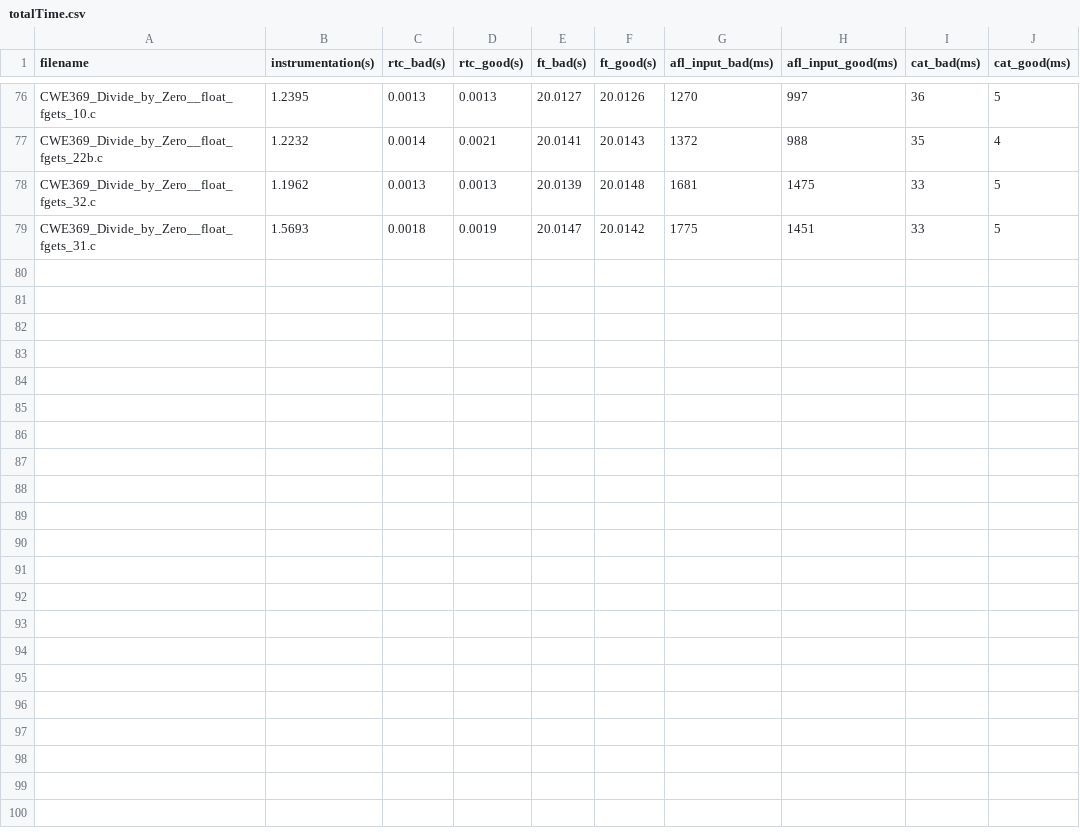
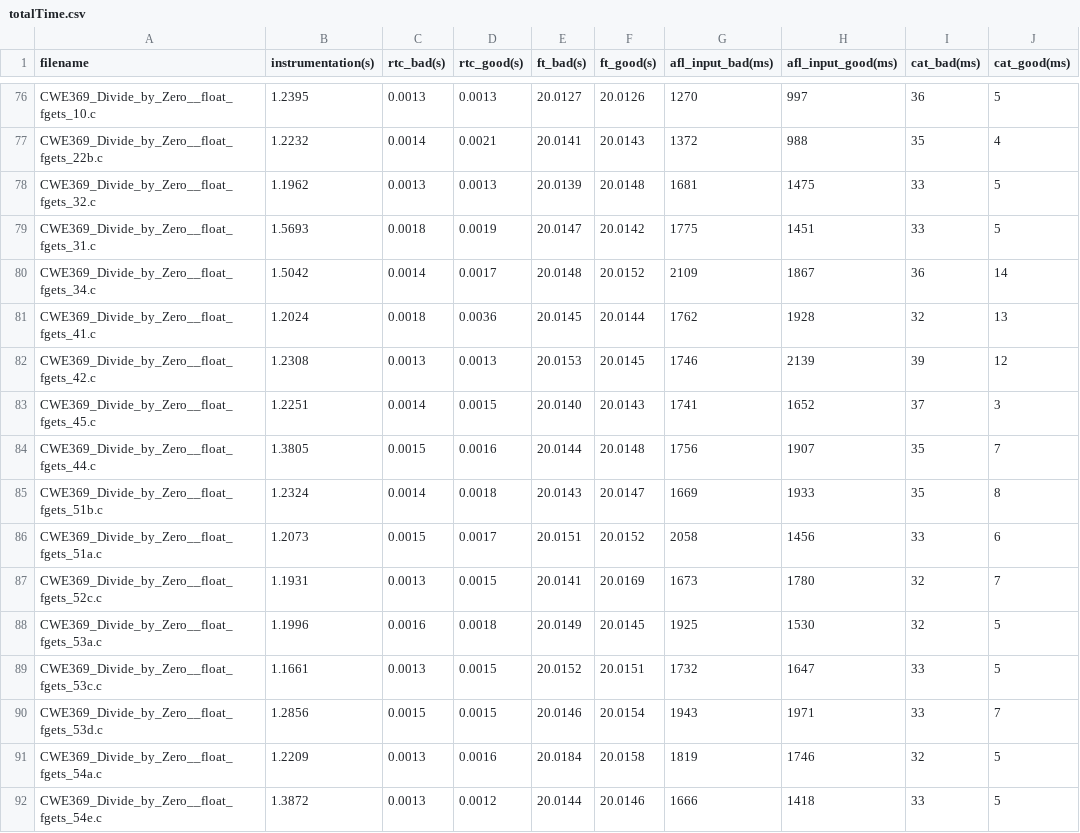
Before and after one commit to raphaeldecm/wtt_juliet, a CSV file: results/totalTime.csv, drawn as a sheet; only a part is shown, gaps mark what is left out.

```diff
--- a/results/totalTime.csv
+++ b/results/totalTime.csv
@@ -79 +79,14 @@ CWE369_Divide_by_Zero__float_fgets_32.c,1.1962,0.0013,0.0013,20.0139,20.0148,168
 CWE369_Divide_by_Zero__float_fgets_31.c,1.5693,0.0018,0.0019,20.0147,20.0142,1775,1451,33,5
+CWE369_Divide_by_Zero__float_fgets_34.c,1.5042,0.0014,0.0017,20.0148,20.0152,2109,1867,36,14
+CWE369_Divide_by_Zero__float_fgets_41.c,1.2024,0.0018,0.0036,20.0145,20.0144,1762,1928,32,13
+CWE369_Divide_by_Zero__float_fgets_42.c,1.2308,0.0013,0.0013,20.0153,20.0145,1746,2139,39,12
+CWE369_Divide_by_Zero__float_fgets_45.c,1.2251,0.0014,0.0015,20.0140,20.0143,1741,1652,37,3
+CWE369_Divide_by_Zero__float_fgets_44.c,1.3805,0.0015,0.0016,20.0144,20.0148,1756,1907,35,7
+CWE369_Divide_by_Zero__float_fgets_51b.c,1.2324,0.0014,0.0018,20.0143,20.0147,1669,1933,35,8
+CWE369_Divide_by_Zero__float_fgets_51a.c,1.2073,0.0015,0.0017,20.0151,20.0152,2058,1456,33,6
+CWE369_Divide_by_Zero__float_fgets_52c.c,1.1931,0.0013,0.0015,20.0141,20.0169,1673,1780,32,7
+CWE369_Divide_by_Zero__float_fgets_53a.c,1.1996,0.0016,0.0018,20.0149,20.0145,1925,1530,32,5
+CWE369_Divide_by_Zero__float_fgets_53c.c,1.1661,0.0013,0.0015,20.0152,20.0151,1732,1647,33,5
+CWE369_Divide_by_Zero__float_fgets_53d.c,1.2856,0.0015,0.0015,20.0146,20.0154,1943,1971,33,7
+CWE369_Divide_by_Zero__float_fgets_54a.c,1.2209,0.0013,0.0016,20.0184,20.0158,1819,1746,32,5
+CWE369_Divide_by_Zero__float_fgets_54e.c,1.3872,0.0013,0.0012,20.0144,20.0146,1666,1418,33,5
```
Also changed, not shown: results/totalCategorization.csv, 3 other files.
